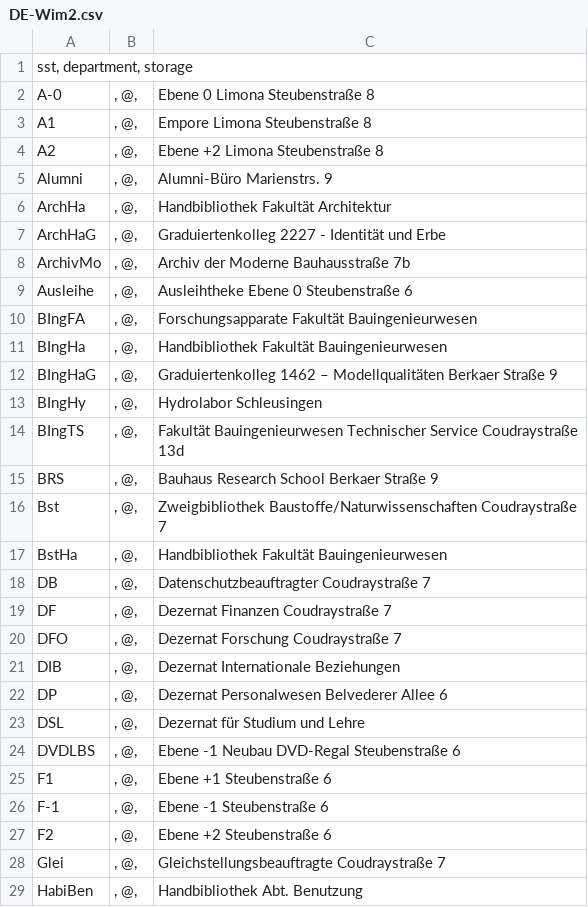
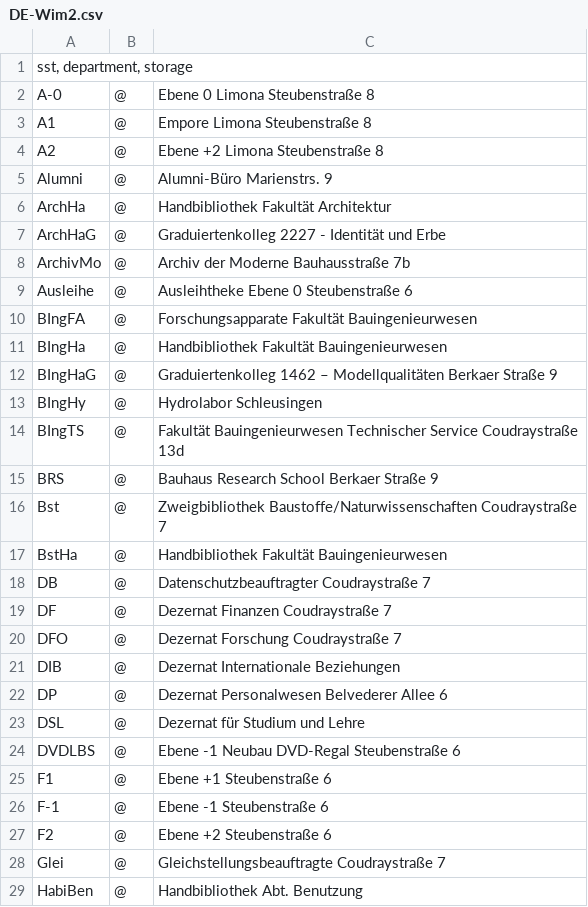
Before and after one commit to gbv/daia-config, a CSV file: sstmap/DE-Wim2.csv, drawn as a sheet; only a part is shown; the diff covers the shown part only.

Commit message:
Update DE-Wim2.csv

```diff
--- a/sstmap/DE-Wim2.csv
+++ b/sstmap/DE-Wim2.csv
@@ -1,29 +1,29 @@
 sst, department, storage
-A-0	, @, 	Ebene 0 Limona Steubenstraße 8
-A1	, @, 	Empore Limona Steubenstraße 8
-A2	, @, 	Ebene +2 Limona Steubenstraße 8
-Alumni	, @, 	Alumni-Büro Marienstrs. 9
-ArchHa	, @, 	Handbibliothek Fakultät Architektur
-ArchHaG	, @, 	Graduiertenkolleg 2227 - Identität und Erbe
-ArchivMo	, @, 	Archiv der Moderne Bauhausstraße 7b
-Ausleihe 	, @, 	Ausleihtheke Ebene 0 Steubenstraße 6
-BIngFA 	, @, 	Forschungsapparate Fakultät Bauingenieurwesen
-BIngHa	, @, 	Handbibliothek Fakultät Bauingenieurwesen
-BIngHaG	, @, 	Graduiertenkolleg 1462 – Modellqualitäten Berkaer Straße 9
-BIngHy	, @, 	Hydrolabor Schleusingen
-BIngTS	, @, 	Fakultät Bauingenieurwesen Technischer Service Coudraystraße 13d
-BRS	, @, 	Bauhaus Research School Berkaer Straße 9
-Bst	, @, 	Zweigbibliothek  Baustoffe/Naturwissenschaften Coudraystraße 7
-BstHa	, @, 	Handbibliothek Fakultät Bauingenieurwesen
-DB	, @, 	Datenschutzbeauftragter Coudraystraße 7
-DF	, @, 	Dezernat Finanzen Coudraystraße 7
-DFO	, @, 	Dezernat Forschung Coudraystraße 7
-DIB	, @, 	Dezernat Internationale Beziehungen
-DP	, @, 	Dezernat Personalwesen Belvederer Allee 6
-DSL	, @, 	Dezernat für Studium und Lehre
-DVDLBS	, @, 	Ebene -1 Neubau DVD-Regal Steubenstraße 6
-F1	, @, 	Ebene +1 Steubenstraße 6
-F-1	, @, 	Ebene -1 Steubenstraße 6
-F2	, @, 	Ebene +2 Steubenstraße 6
-Glei	, @, 	Gleichstellungsbeauftragte Coudraystraße 7
-HabiBen	, @, 	Handbibliothek Abt. Benutzung
+A-0 	@ 	Ebene 0 Limona Steubenstraße 8
+A1 	@ 	Empore Limona Steubenstraße 8
+A2 	@ 	Ebene +2 Limona Steubenstraße 8
+Alumni 	@ 	Alumni-Büro Marienstrs. 9
+ArchHa 	@ 	Handbibliothek Fakultät Architektur
+ArchHaG 	@ 	Graduiertenkolleg 2227 - Identität und Erbe
+ArchivMo 	@ 	Archiv der Moderne Bauhausstraße 7b
+Ausleihe 	@ 	Ausleihtheke Ebene 0 Steubenstraße 6
+BIngFA 	@ 	Forschungsapparate Fakultät Bauingenieurwesen
+BIngHa 	@ 	Handbibliothek Fakultät Bauingenieurwesen
+BIngHaG 	@ 	Graduiertenkolleg 1462 – Modellqualitäten Berkaer Straße 9
+BIngHy 	@ 	Hydrolabor Schleusingen
+BIngTS 	@ 	Fakultät Bauingenieurwesen Technischer Service Coudraystraße 13d
+BRS 	@ 	Bauhaus Research School Berkaer Straße 9
+Bst 	@ 	Zweigbibliothek Baustoffe/Naturwissenschaften Coudraystraße 7
+BstHa 	@ 	Handbibliothek Fakultät Bauingenieurwesen
+DB 	@ 	Datenschutzbeauftragter Coudraystraße 7
+DF 	@ 	Dezernat Finanzen Coudraystraße 7
+DFO 	@ 	Dezernat Forschung Coudraystraße 7
+DIB 	@ 	Dezernat Internationale Beziehungen
+DP 	@ 	Dezernat Personalwesen Belvederer Allee 6
+DSL 	@ 	Dezernat für Studium und Lehre
+DVDLBS 	@ 	Ebene -1 Neubau DVD-Regal Steubenstraße 6
+F1 	@ 	Ebene +1 Steubenstraße 6
+F-1 	@ 	Ebene -1 Steubenstraße 6
+F2 	@ 	Ebene +2 Steubenstraße 6
+Glei 	@ 	Gleichstellungsbeauftragte Coudraystraße 7
+HabiBen 	@ 	Handbibliothek Abt. Benutzung
```
Also changed, not shown: 60 edited cells elsewhere in this file.
